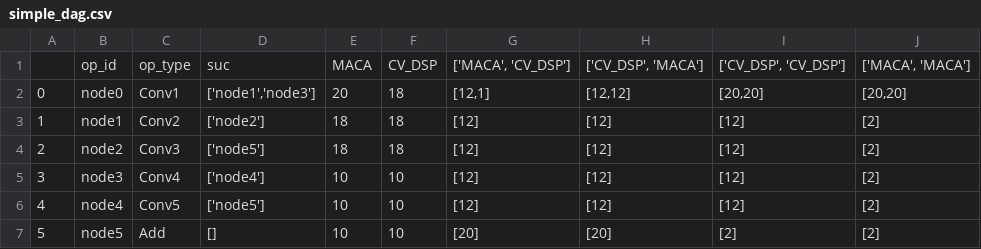
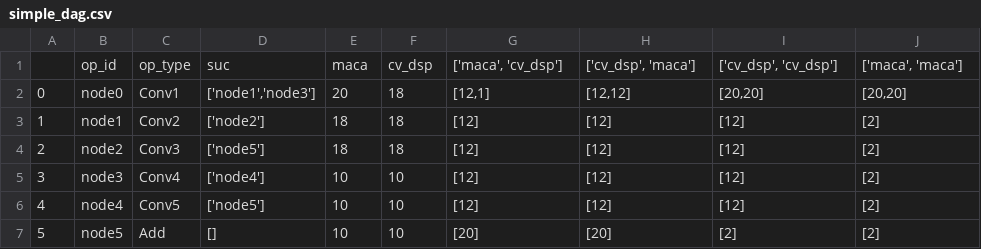
Before and after one commit to AnissL93/Hetero-Scheduling, a CSV file: data/net_perf/bst/simple_dag.csv, drawn as a sheet; removed rows and columns are numbered as before the commit, all else as after; the diff names each change by its address in the sheet, - before the commit and + after, or states it on an @@ line.

```diff
--- a/data/net_perf/bst/simple_dag.csv
+++ b/data/net_perf/bst/simple_dag.csv
-row 1:  | op_id | op_type | suc | MACA | CV_DSP | ['MACA', 'CV_DSP'] | ['CV_DSP', 'MACA'] | ['CV_DSP', 'CV_DSP'] | ['MACA', 'MACA']
+row 1:  | op_id | op_type | suc | maca | cv_dsp | ['maca', 'cv_dsp'] | ['cv_dsp', 'maca'] | ['cv_dsp', 'cv_dsp'] | ['maca', 'maca']
```
Also changed, not shown: data/net_perf/bst/bert_with_shape.csv, data/net_perf/bst/inception_v1_block.csv, 28 other files.
